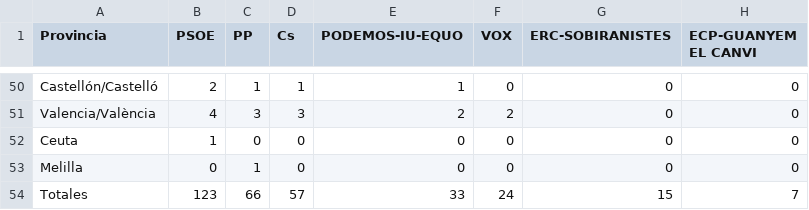
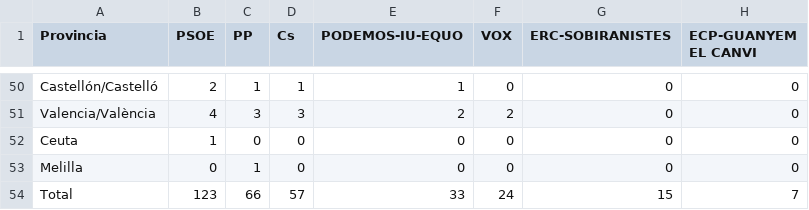
Before and after one commit to aagiribar/app, a CSV file: data/resultados/04_2019.csv, drawn as a sheet; only a part is shown, gaps mark what is left out; the diff names each change by its address in the sheet, - before the commit and + after, or states it on an @@ line.

Commit message:
Añadido elemento de información con los resultados nacionales

```diff
--- a/data/resultados/04_2019.csv
+++ b/data/resultados/04_2019.csv
-A54 (Provincia): Totales
+A54 (Provincia): Total
```
Also changed, not shown: 1 other file.
